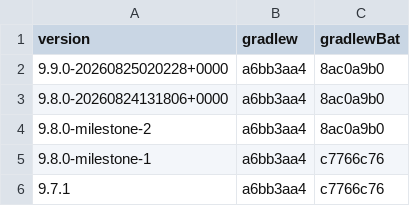
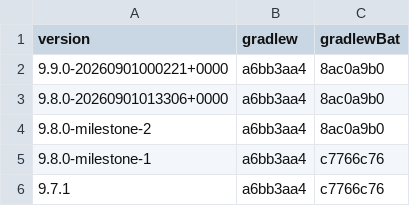
Before and after one commit to openrewrite/rewrite, a CSV file: rewrite-gradle/src/main/resources/META-INF/rewrite/gradle-wrapper/versions.csv, drawn as a sheet; only a part is shown.

```diff
--- a/rewrite-gradle/src/main/resources/META-INF/rewrite/gradle-wrapper/versions.csv
+++ b/rewrite-gradle/src/main/resources/META-INF/rewrite/gradle-wrapper/versions.csv
@@ -1,4 +1,4 @@
 version,gradlew,gradlewBat
-9.9.0-20260825020228+0000,a6bb3aa4,8ac0a9b0
-9.8.0-20260824131806+0000,a6bb3aa4,8ac0a9b0
+9.9.0-20260901000221+0000,a6bb3aa4,8ac0a9b0
+9.8.0-20260901013306+0000,a6bb3aa4,8ac0a9b0
 9.8.0-milestone-2,a6bb3aa4,8ac0a9b0
```
